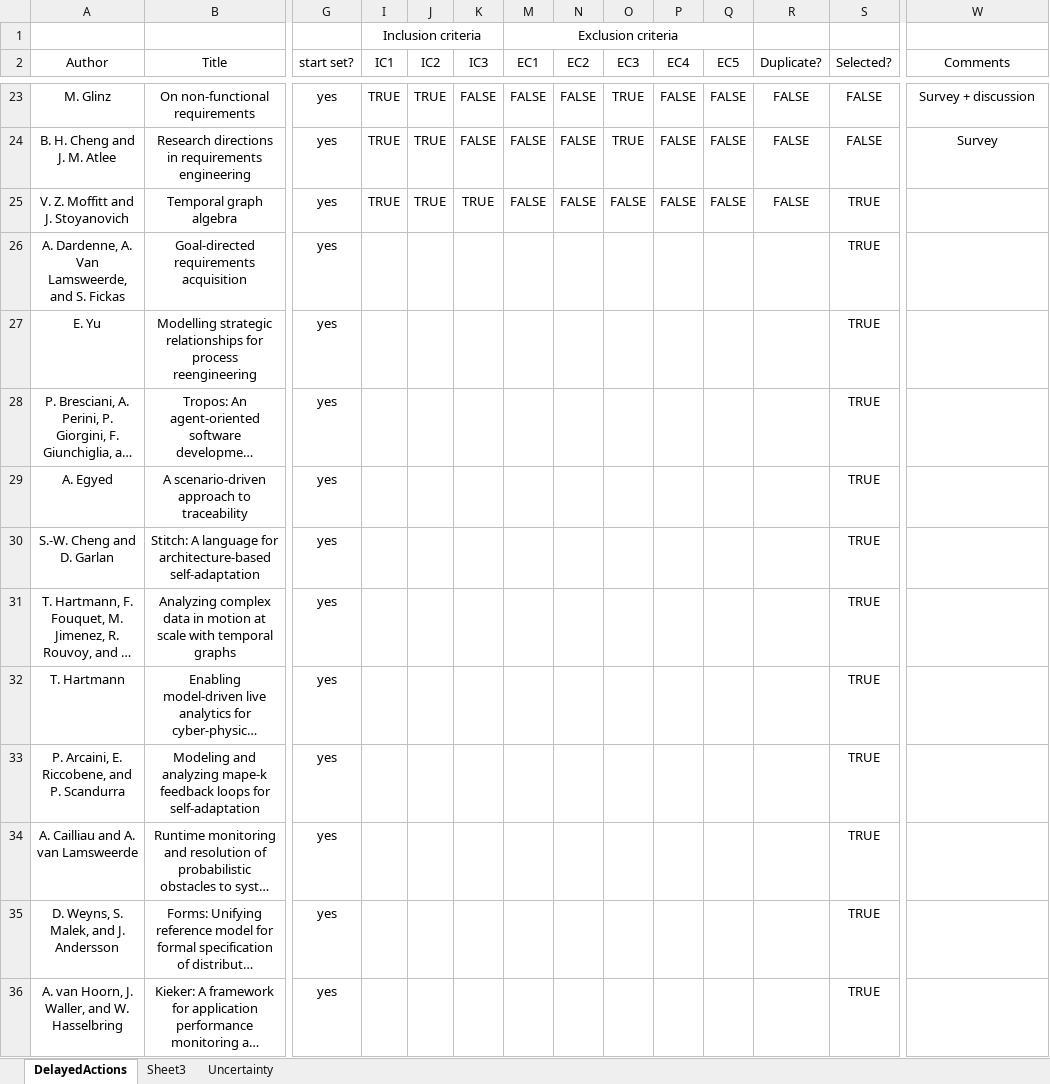
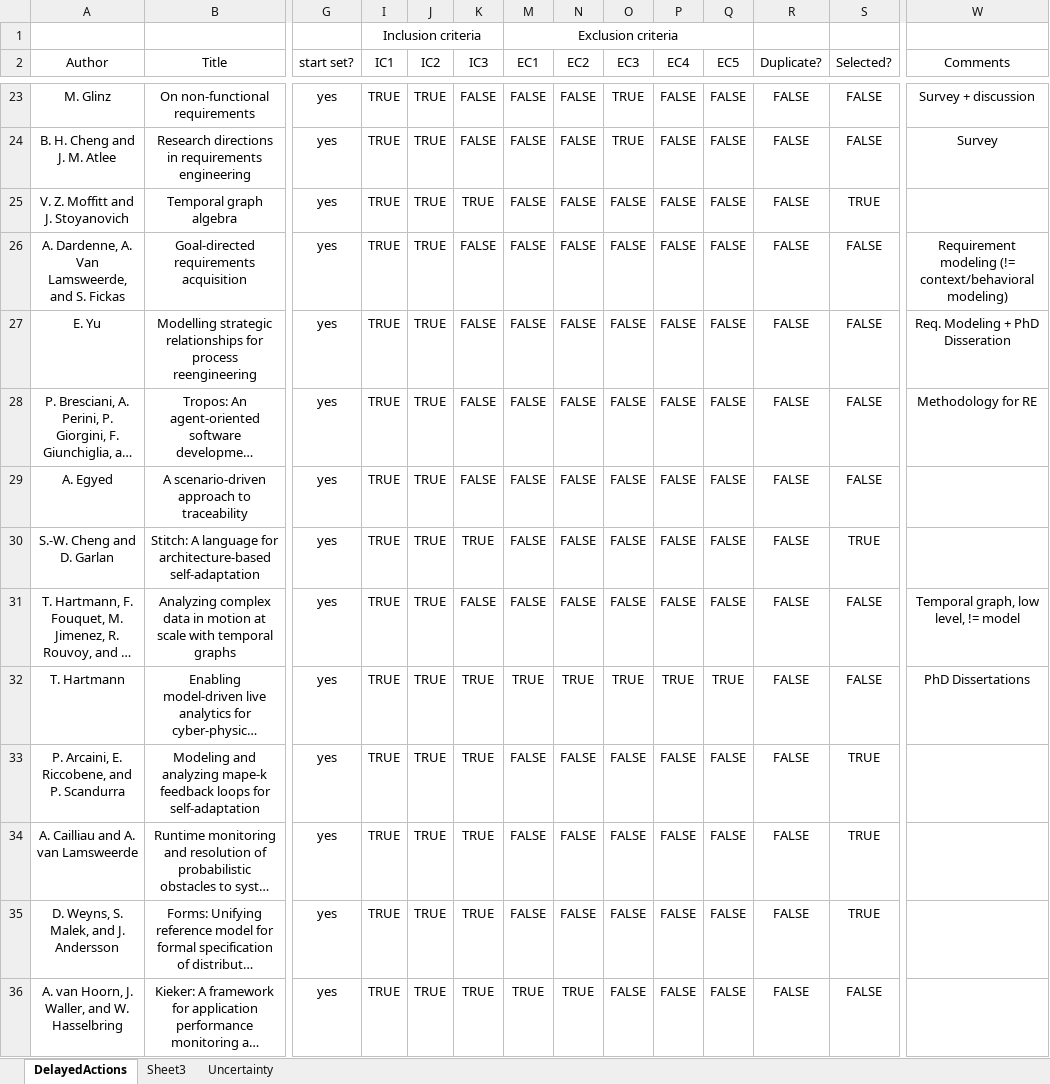
Before and after one commit to lmouline/thesis, an Excel workbook: sota/src/data.xlsx, sheet DelayedActions, drawn as a sheet; only a part is shown, gaps mark what is left out; long unchanged cells end in …; values as stored, in another font and other column widths than the file's, no borders; conditional formats not drawn; the diff covers the shown part only; the diff names each change by its address in the sheet, - before the commit and + after, or states it on an @@ line.

Commit message:
Continue

```diff
--- a/sota/src/data.xlsx (sheet DelayedActions)
+++ b/sota/src/data.xlsx (sheet DelayedActions)
-I26:I36 (IC1): (empty)
+I26:I36 (IC1): TRUE
-J26:J36 (IC2): (empty)
+J26:J36 (IC2): TRUE
-K26:K29 (IC3): (empty)
+K26:K29 (IC3): FALSE
-M26:M31 (EC1): (empty)
+M26:M31 (EC1): FALSE
-N26:N31 (EC2): (empty)
+N26:N31 (EC2): FALSE
-O26:O31 (EC3): (empty)
+O26:O31 (EC3): FALSE
-P26:P31 (EC4): (empty)
+P26:P31 (EC4): FALSE
-Q26:Q31 (EC5): (empty)
+Q26:Q31 (EC5): FALSE
-R26:R36 (Duplicate?): (empty)
+R26:R36 (Duplicate?): FALSE
-S26:S29 (Selected?): TRUE
+S26:S29 (Selected?): FALSE
-W26 (Comments): (empty)
+W26 (Comments): Requirement modeling (!= context/behavioral modeling)
-W27 (Comments): (empty)
+W27 (Comments): Req. Modeling + PhD Disseration
-W28 (Comments): (empty)
+W28 (Comments): Methodology for RE
-K30 (IC3): (empty)
+K30 (IC3): TRUE
-K31 (IC3): (empty)
+K31 (IC3): FALSE
-S31:S32 (Selected?): TRUE
+S31:S32 (Selected?): FALSE
-W31 (Comments): (empty)
+W31 (Comments): Temporal graph, low level, != model
-K32:K36 (IC3): (empty)
+K32:K36 (IC3): TRUE
-M32 (EC1): (empty)
+M32 (EC1): TRUE
-N32 (EC2): (empty)
+N32 (EC2): TRUE
-O32 (EC3): (empty)
+O32 (EC3): TRUE
-P32 (EC4): (empty)
+P32 (EC4): TRUE
-Q32 (EC5): (empty)
+Q32 (EC5): TRUE
-W32 (Comments): (empty)
+W32 (Comments): PhD Dissertations
-M33:M35 (EC1): (empty)
+M33:M35 (EC1): FALSE
-N33:N35 (EC2): (empty)
+N33:N35 (EC2): FALSE
-O33:O36 (EC3): (empty)
+O33:O36 (EC3): FALSE
-P33:P36 (EC4): (empty)
+P33:P36 (EC4): FALSE
-Q33:Q36 (EC5): (empty)
+Q33:Q36 (EC5): FALSE
-M36 (EC1): (empty)
+M36 (EC1): TRUE
-N36 (EC2): (empty)
+N36 (EC2): TRUE
-S36 (Selected?): TRUE
+S36 (Selected?): FALSE
```
Also changed, not shown: 168 edited cells elsewhere in this sheet, hidden cells.
